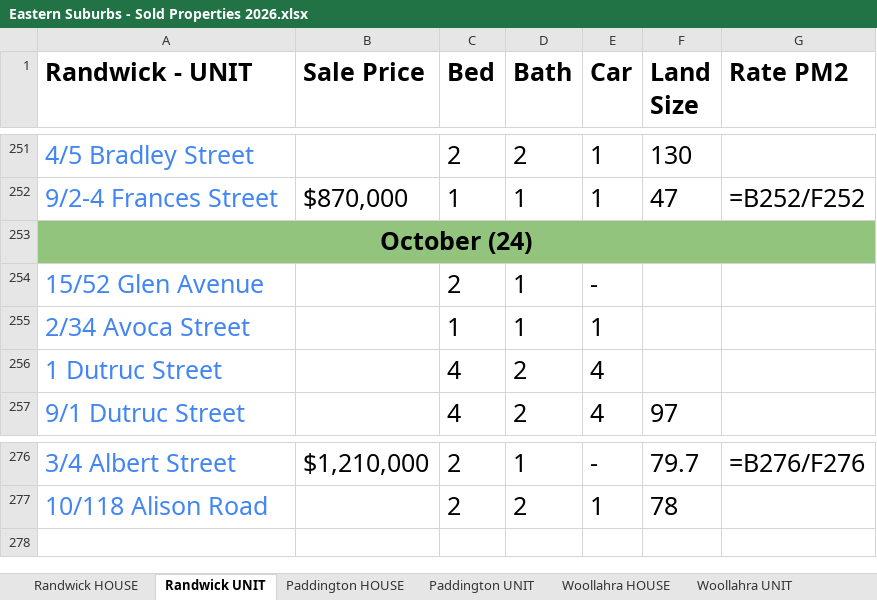
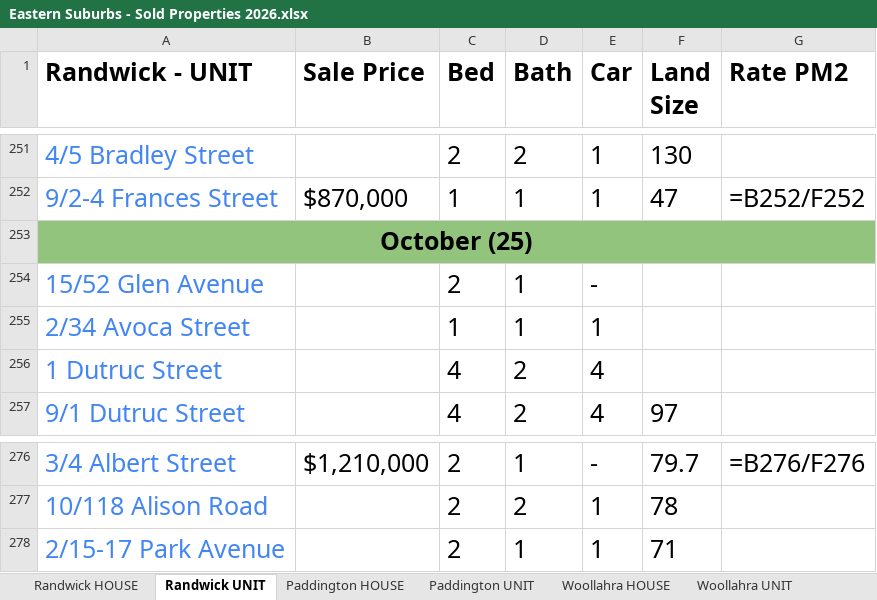
Before and after one commit to JJaykayy/Eastern-Suburbs---Sold-Properties-2026, an Excel workbook: Eastern Suburbs - Sold Properties 2026.xlsx, sheet Randwick UNIT, drawn as a sheet; only a part is shown, gaps mark what is left out; values as stored, in another font and other column widths than the file's, no borders; formulas without a stored value are shown as written; the diff names each change by its address in the sheet, - before the commit and + after, or states it on an @@ line.

```diff
--- a/Eastern Suburbs - Sold Properties 2026.xlsx (sheet Randwick UNIT)
+++ b/Eastern Suburbs - Sold Properties 2026.xlsx (sheet Randwick UNIT)
-A253 (Randwick - UNIT): October (24)
+A253 (Randwick - UNIT): October (25)
+row 278: 2/15-17 Park Avenue |  | 2 | 1 | 1 | 71
```
Also changed, not shown: 3 other files.
